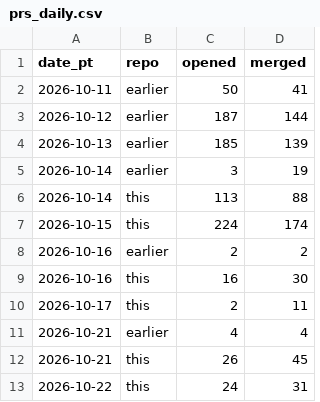
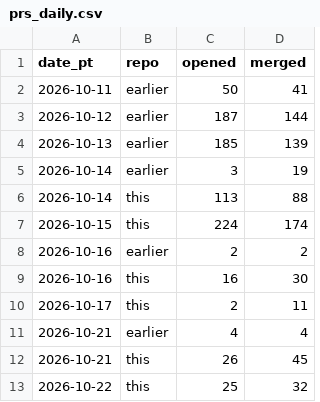
Before and after one commit to dazsel/omuzaki, a CSV file: docs/history/build-stats/prs_daily.csv, drawn as a sheet.

```diff
--- a/docs/history/build-stats/prs_daily.csv
+++ b/docs/history/build-stats/prs_daily.csv
@@ -12,2 +12,2 @@ date_pt,repo,opened,merged
 2026-10-21,this,26,45
-2026-10-22,this,24,31
+2026-10-22,this,25,32
```
Also changed, not shown: docs/history/build-stats/ci_daily.csv, docs/history/build-stats/commits_daily.csv, 4 other files.
